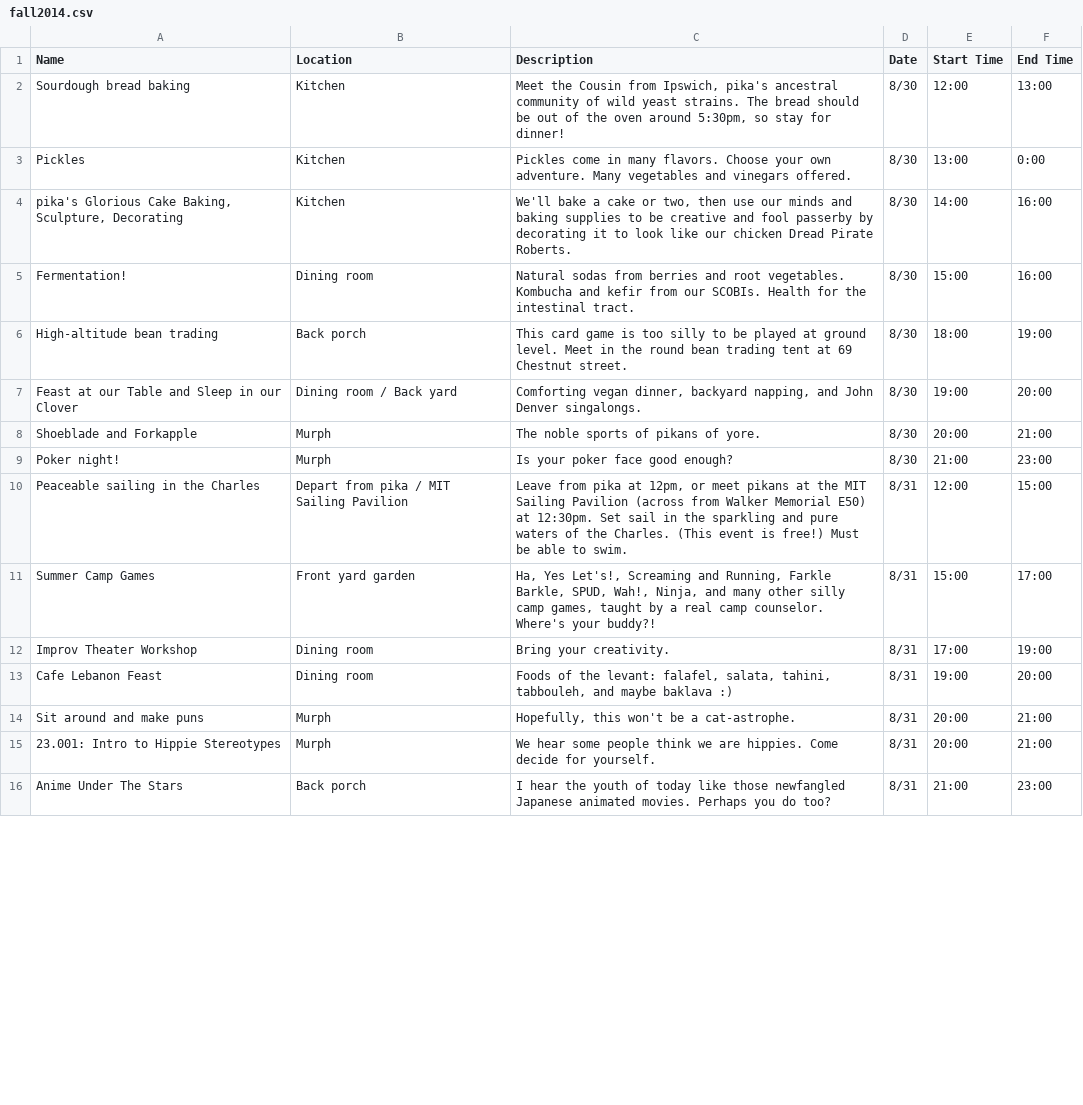
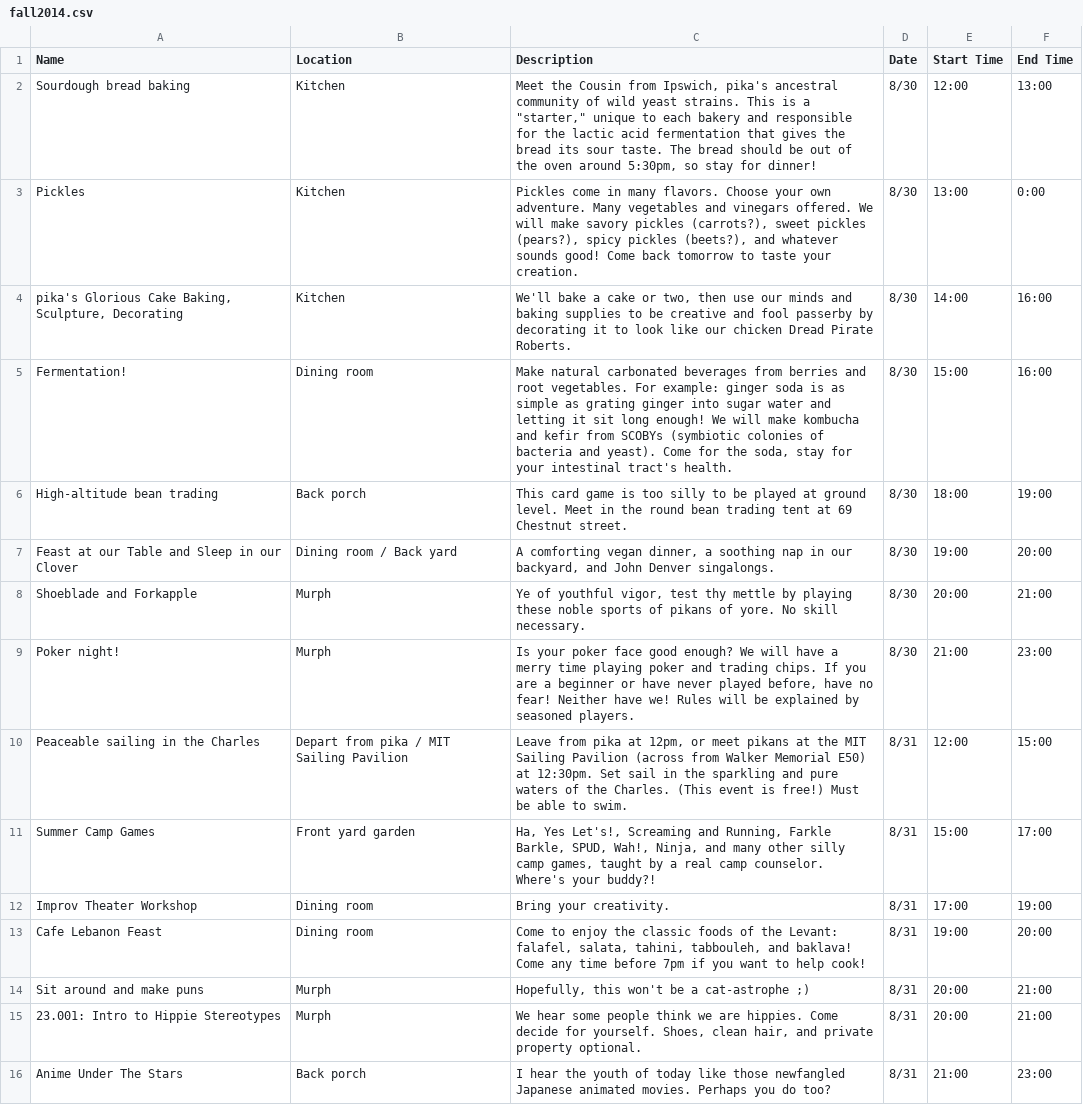
Before and after one commit to tillyt/pikarush, a CSV file: events/fall2014.csv, drawn as a sheet; only a part is shown; the diff covers the shown part only.

Commit message:
descriptions are much longer now

```diff
--- a/events/fall2014.csv
+++ b/events/fall2014.csv
@@ -1,10 +1,10 @@
 Name,Location,Description,Date,Start Time,End Time
-Sourdough bread baking,Kitchen,"Meet the Cousin from Ipswich, pika's ancestral community of wild yeast strains. The bread should be out of the oven around 5:30pm, so stay for dinner!",8/30,12:00,13:00
-Pickles,Kitchen,Pickles come in many flavors. Choose your own adventure. Many vegetables and vinegars offered.,8/30,13:00,0:00
+Sourdough bread baking,Kitchen,"Meet the Cousin from Ipswich, pika's ancestral community of wild yeast strains. This is a ""starter,"" unique to each bakery and responsible for the lactic acid fermentation that gives the bread its sour taste. The bread should be out of the oven around 5:30pm, so stay for dinner!",8/30,12:00,13:00
+Pickles,Kitchen,"Pickles come in many flavors. Choose your own adventure. Many vegetables and vinegars offered. We will make savory pickles (carrots?), sweet pickles (pears?), spicy pickles (beets?), and whatever sounds good! Come back tomorrow to taste your creation.",8/30,13:00,0:00
 "pika's Glorious Cake Baking, Sculpture, Decorating ",Kitchen,"We'll bake a cake or two, then use our minds and baking supplies to be creative and fool passerby by decorating it to look like our chicken Dread Pirate Roberts.",8/30,14:00,16:00
-Fermentation!,Dining room,Natural sodas from berries and root vegetables. Kombucha and kefir from our SCOBIs. Health for the intestinal tract.,8/30,15:00,16:00
+Fermentation!,Dining room,"Make natural carbonated beverages from berries and root vegetables. For example: ginger soda is as simple as grating ginger into sugar water and letting it sit long enough! We will make kombucha and kefir from SCOBYs (symbiotic colonies of bacteria and yeast). Come for the soda, stay for your intestinal tract's health.",8/30,15:00,16:00
 High-altitude bean trading,Back porch,This card game is too silly to be played at ground level.  Meet in the round bean trading tent at 69 Chestnut street.,8/30,18:00,19:00
-Feast at our Table and Sleep in our Clover,Dining room / Back yard,"Comforting vegan dinner, backyard napping, and John Denver singalongs.",8/30,19:00,20:00
-Shoeblade and Forkapple,Murph,The noble sports of pikans of yore.,8/30,20:00,21:00
-Poker night!,Murph,Is your poker face good enough?,8/30,21:00,23:00
+Feast at our Table and Sleep in our Clover,Dining room / Back yard,"A comforting vegan dinner, a soothing nap in our backyard, and John Denver singalongs.",8/30,19:00,20:00
+Shoeblade and Forkapple,Murph,"Ye of youthful vigor, test thy mettle by playing these noble sports of pikans of yore. No skill necessary.",8/30,20:00,21:00
+Poker night!,Murph,"Is your poker face good enough? We will have a merry time playing poker and trading chips. If you are a beginner or have never played before, have no fear! Neither have we! Rules will be explained by seasoned players.",8/30,21:00,23:00
 Peaceable sailing in the Charles,Depart from pika / MIT Sailing Pavilion,"Leave from pika at 12pm, or meet pikans at the MIT Sailing Pavilion (across from Walker Memorial E50) at 12:30pm. Set sail in the sparkling and pure waters of the Charles. (This event is free!) Must be able to swim.",8/31,12:00,15:00
@@ -12,5 +12,5 @@ Summer Camp Games,Front yard garden,"Ha, Yes Let's!, Screaming and Running, Fark
 Improv Theater Workshop,Dining room,Bring your creativity.,8/31,17:00,19:00
-Cafe Lebanon Feast,Dining room,"Foods of the levant: falafel, salata, tahini, tabbouleh, and maybe baklava :)",8/31,19:00,20:00
-Sit around and make puns,Murph,"Hopefully, this won't be a cat-astrophe.",8/31,20:00,21:00
-23.001: Intro to Hippie Stereotypes,Murph,We hear some people think we are hippies. Come decide for yourself.,8/31,20:00,21:00
+Cafe Lebanon Feast,Dining room,"Come to enjoy the classic foods of the Levant: falafel, salata, tahini, tabbouleh, and baklava! Come any time before 7pm if you want to help cook!",8/31,19:00,20:00
+Sit around and make puns,Murph,"Hopefully, this won't be a cat-astrophe ;)",8/31,20:00,21:00
+23.001: Intro to Hippie Stereotypes,Murph,"We hear some people think we are hippies. Come decide for yourself. Shoes, clean hair, and private property optional.",8/31,20:00,21:00
 Anime Under The Stars,Back porch,I hear the youth of today like those newfangled Japanese animated movies. Perhaps you do too?,8/31,21:00,23:00
```
Also changed, not shown: 1 removed row and 16 edited cells elsewhere in this file, 30 other files.
